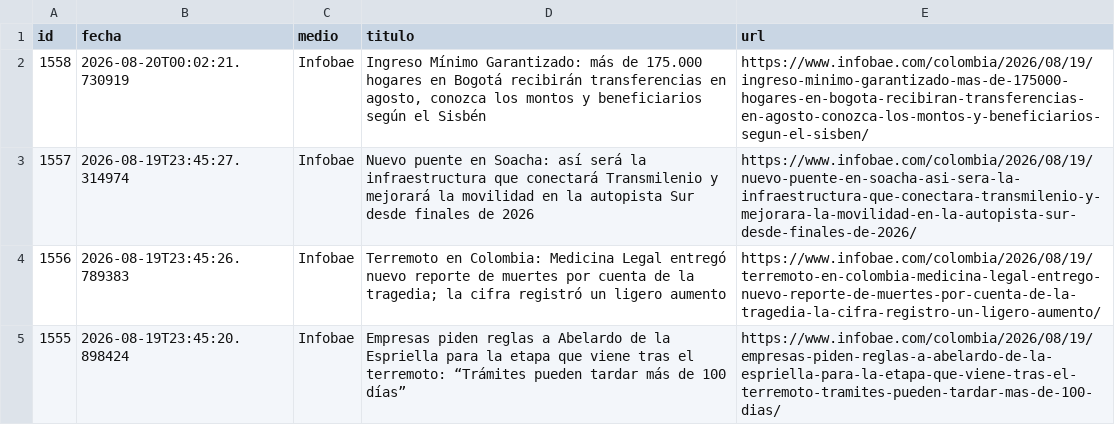
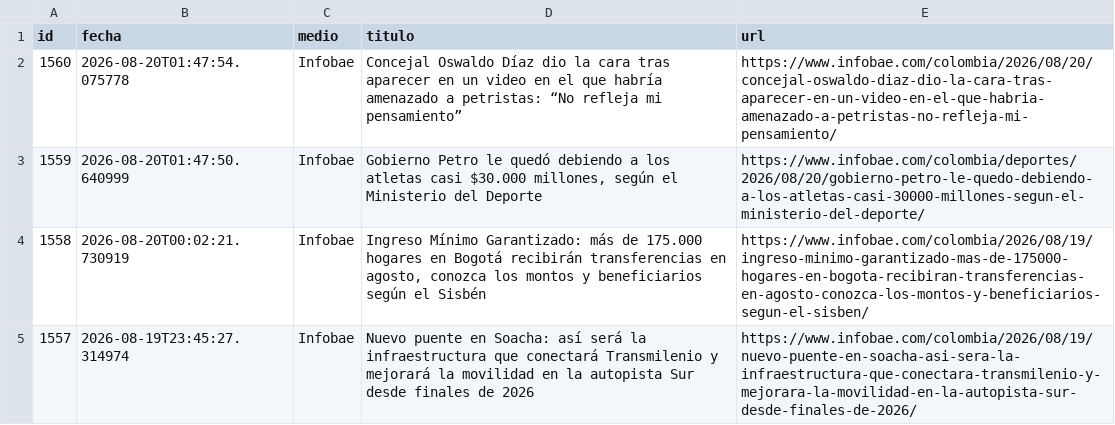
Before and after one commit to ElvisChatzky/BusProyect, a CSV file: data/historico.csv, drawn as a sheet; only a part is shown; the shorter side is filled out with more unchanged rows; the diff names each change by its address in the sheet, - before the commit and + after, or states it on an @@ line.

```diff
--- a/data/historico.csv
+++ b/data/historico.csv
+row 2: 1560 | 2026-08-20T01:47:54.075778 | Infobae | Concejal Oswaldo Díaz dio la cara tras aparecer en un video en el que habría amenazado a petristas: “No refleja mi pensamiento” | https://www.infobae.com/colombia/2026/08/20/concejal-oswaldo-diaz-dio-la-cara-tras-aparecer-en-un-video-en-el-que-habria-amenazado-a-petristas-no-refleja-mi-pensamiento/
+row 3: 1559 | 2026-08-20T01:47:50.640999 | Infobae | Gobierno Petro le quedó debiendo a los atletas casi $30.000 millones, según el Ministerio del Deporte | https://www.infobae.com/colombia/deportes/2026/08/20/gobierno-petro-le-quedo-debiendo-a-los-atletas-casi-30000-millones-segun-el-ministerio-del-deporte/
```
Also changed, not shown: data/hoy.csv, 1 other file.
